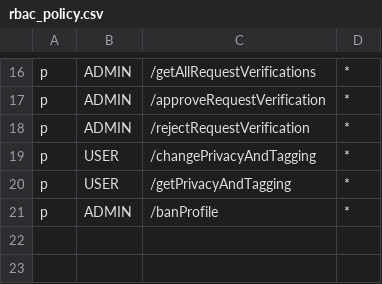
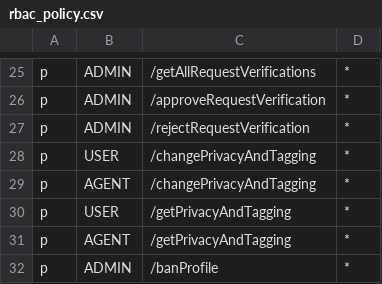
Before and after one commit to XML-BSEP/Nishtagram-UserService, a CSV file: src/http/middleware/rbac_policy.csv, drawn as a sheet; only a part is shown, gaps mark what is left out; the diff covers the shown part only.

```diff
--- a/src/http/middleware/rbac_policy.csv
+++ b/src/http/middleware/rbac_policy.csv
@@ -19,3 +28,5 @@ p, ADMIN, /rejectRequestVerification, *
 p, USER, /changePrivacyAndTagging, *
+p, AGENT, /changePrivacyAndTagging, *
 p, USER, /getPrivacyAndTagging, *
+p, AGENT, /getPrivacyAndTagging, *
 p, ADMIN, /banProfile, *
```
Also changed, not shown: 9 added rows and 1 edited cell elsewhere in this file.
